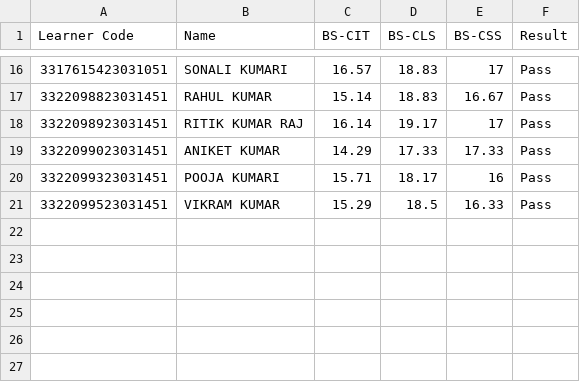
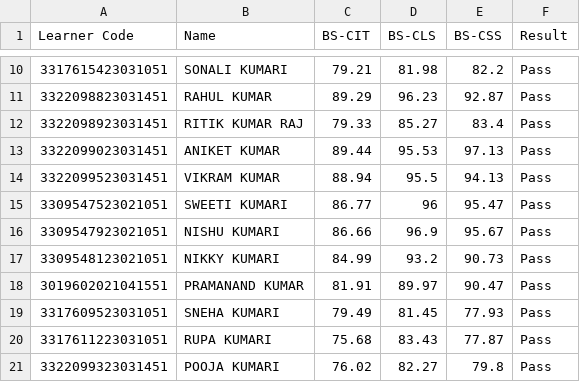
Before and after one commit to beedcyberkypdarbhanga/KYP-Final-Exam-Result, a CSV file: studentName.csv, drawn as a sheet; only a part is shown, gaps mark what is left out; the diff covers the shown part only.

```diff
--- a/studentName.csv
+++ b/studentName.csv
@@ -16,6 +10,12 @@ Learner Code,Name,BS-CIT,BS-CLS,BS-CSS,Result
-3317615423031051,SONALI KUMARI,16.57,18.83,17,Pass
-3322098823031451,RAHUL KUMAR,15.14,18.83,16.67,Pass
-3322098923031451,RITIK KUMAR RAJ,16.14,19.17,17,Pass
-3322099023031451,ANIKET KUMAR,14.29,17.33,17.33,Pass
-3322099323031451,POOJA KUMARI,15.71,18.17,16,Pass
-3322099523031451,VIKRAM KUMAR,15.29,18.5,16.33,Pass
+3317615423031051,SONALI KUMARI,79.21,81.98,82.2,Pass
+3322098823031451,RAHUL KUMAR,89.29,96.23,92.87,Pass
+3322098923031451,RITIK KUMAR RAJ,79.33,85.27,83.4,Pass
+3322099023031451,ANIKET KUMAR,89.44,95.53,97.13,Pass
+3322099523031451,VIKRAM KUMAR,88.94,95.5,94.13,Pass
+3309547523021051,SWEETI KUMARI,86.77,96,95.47,Pass
+3309547923021051,NISHU KUMARI,86.66,96.9,95.67,Pass
+3309548123021051,NIKKY KUMARI,84.99,93.2,90.73,Pass
+3019602021041551,PRAMANAND KUMAR,81.91,89.97,90.47,Pass
+3317609523031051,SNEHA KUMARI,79.49,81.45,77.93,Pass
+3317611223031051,RUPA KUMARI,75.68,83.43,77.87,Pass
+3322099323031451,POOJA KUMARI,76.02,82.27,79.8,Pass
```
Also changed, not shown: 6 removed rows and 24 edited cells elsewhere in this file.
